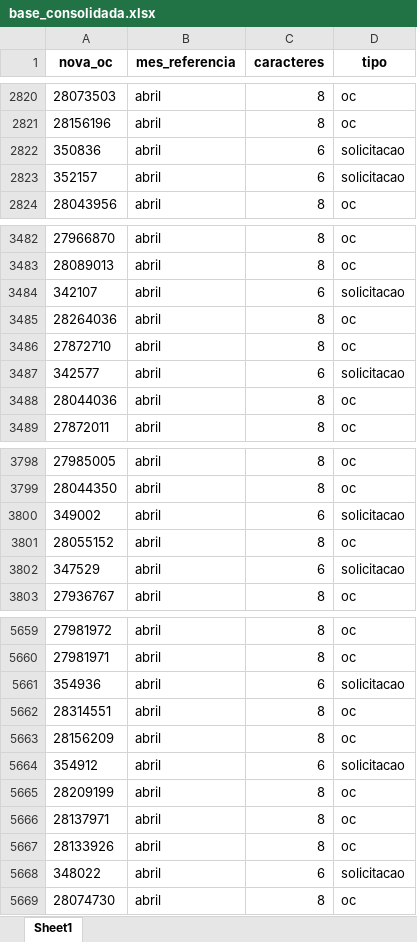
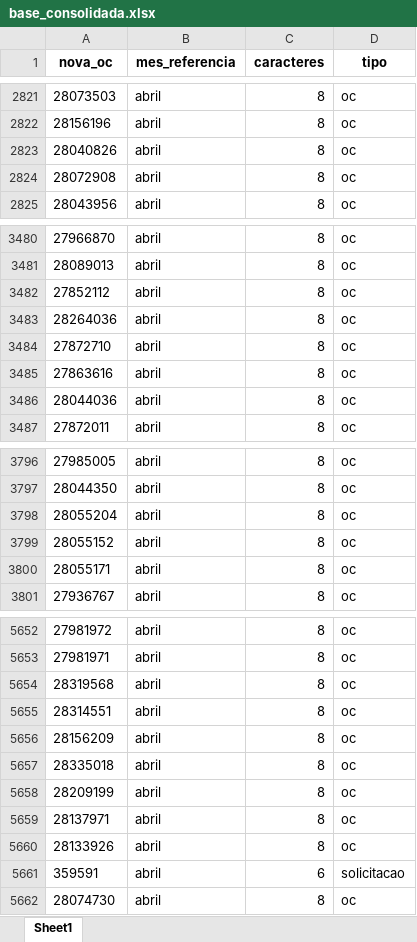
Before and after one commit to RoldanRamon/Acompanhamento-dos-Cen-rios, an Excel workbook: 2- base/base_consolidada.xlsx, sheet Sheet1, drawn as a sheet; only a part is shown, gaps mark what is left out; values as stored, in another font and other column widths than the file's, no borders; removed rows and columns are numbered as before the commit, all else as after; the diff covers the shown part only; the diff names each change by its address in the sheet, - before the commit and + after, or states it on an @@ line.

```diff
--- a/2- base/base_consolidada.xlsx (sheet Sheet1)
+++ b/2- base/base_consolidada.xlsx (sheet Sheet1)
-row 2822: 350836 | abril | 6 | solicitacao
-row 2823: 352157 | abril | 6 | solicitacao
+row 2823: 28040826 | abril | 8 | oc
+row 2824: 28072908 | abril | 8 | oc
-row 3484: 342107 | abril | 6 | solicitacao
+row 3482: 27852112 | abril | 8 | oc
-row 3487: 342577 | abril | 6 | solicitacao
+row 3485: 27863616 | abril | 8 | oc
-row 3800: 349002 | abril | 6 | solicitacao
+row 3798: 28055204 | abril | 8 | oc
-row 3802: 347529 | abril | 6 | solicitacao
+row 3800: 28055171 | abril | 8 | oc
-row 5661: 354936 | abril | 6 | solicitacao
+row 5654: 28319568 | abril | 8 | oc
-row 5664: 354912 | abril | 6 | solicitacao
+row 5657: 28335018 | abril | 8 | oc
-A5661 (nova_oc): 348022
+A5661 (nova_oc): 359591
```
Also changed, not shown: 147 added rows, 157 removed rows, 5 moved rows and 6 edited cells elsewhere in this sheet, 2- base/ocs_dentro_do_benner.xlsx, 2- base/solicitacoes_dentro_do_benner.xlsx, 8 other files.
